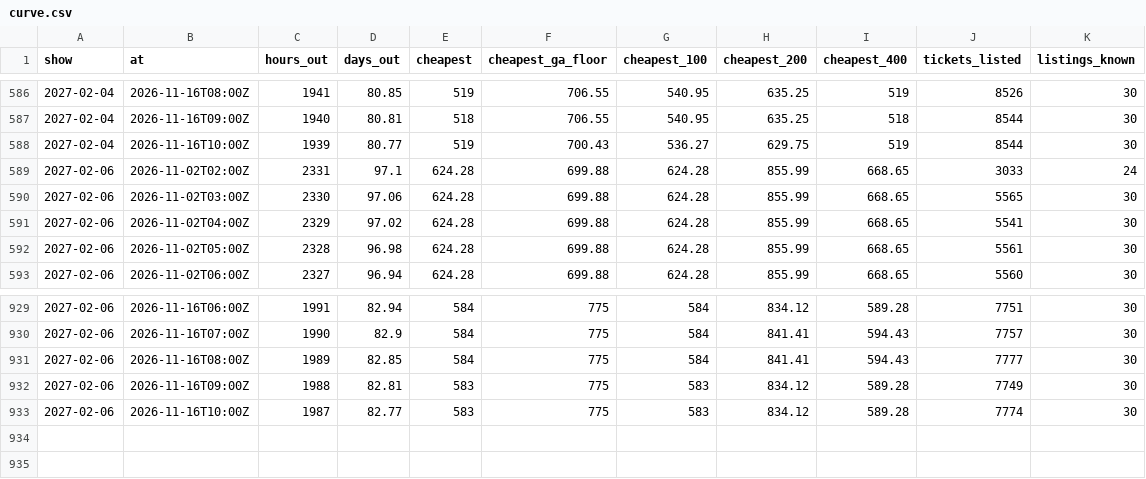
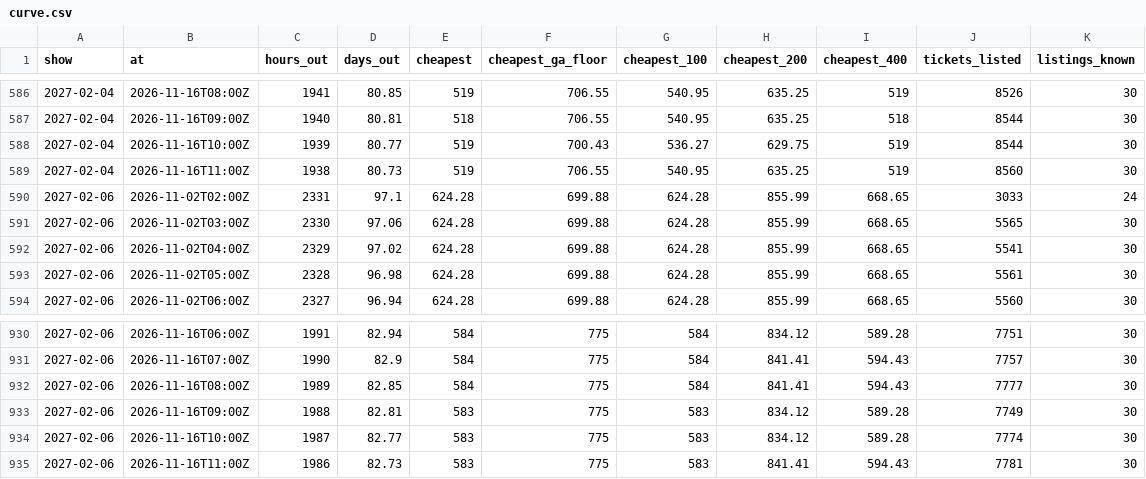
Before and after one commit to MatiasR95/metallica-ticket-clock, a CSV file: data/out/curve.csv, drawn as a sheet; only a part is shown, gaps mark what is left out.

```diff
--- a/data/out/curve.csv
+++ b/data/out/curve.csv
@@ -588,2 +588,3 @@ show,at,hours_out,days_out,cheapest,cheapest_ga_floor,cheapest_100,cheapest_200,
 2027-02-04,2026-11-16T10:00Z,1939,80.77,519,700.43,536.27,629.75,519,8544,30
+2027-02-04,2026-11-16T11:00Z,1938,80.73,519,706.55,540.95,635.25,519,8560,30
 2027-02-06,2026-11-02T02:00Z,2331,97.1,624.28,699.88,624.28,855.99,668.65,3033,24
@@ -933 +934,2 @@ show,at,hours_out,days_out,cheapest,cheapest_ga_floor,cheapest_100,cheapest_200,
 2027-02-06,2026-11-16T10:00Z,1987,82.77,583,775,583,834.12,589.28,7774,30
+2027-02-06,2026-11-16T11:00Z,1986,82.73,583,775,583,841.41,594.43,7781,30
```
Also changed, not shown: data/out/pass_compare.csv, data/out/sites.csv, 5 other files.
